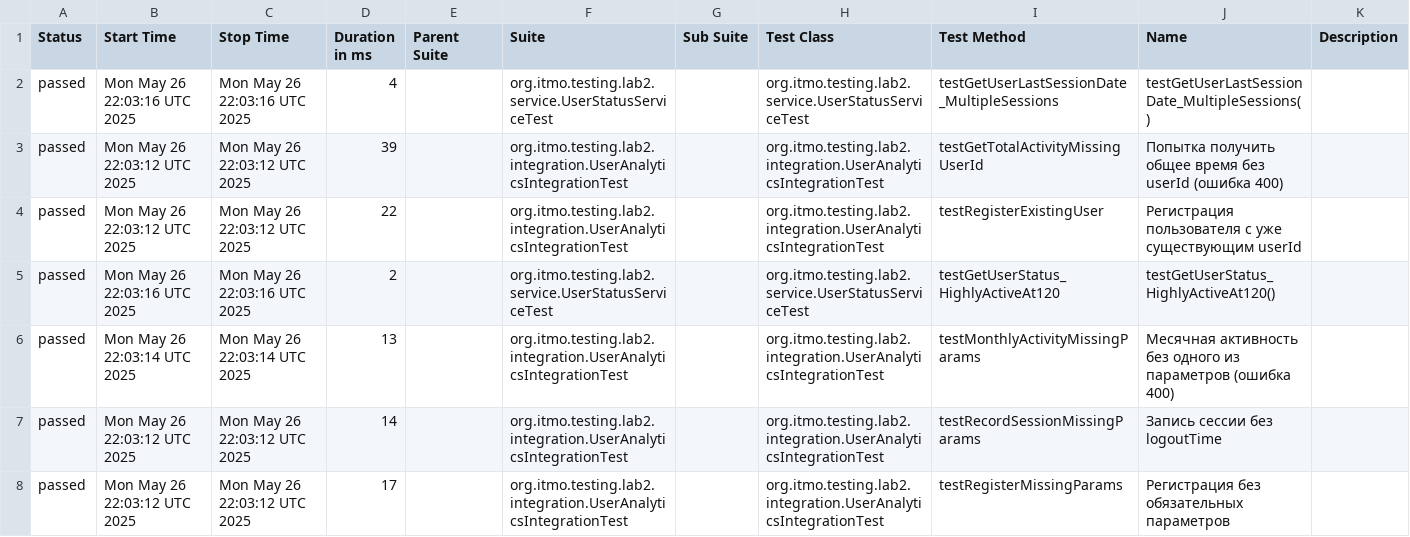
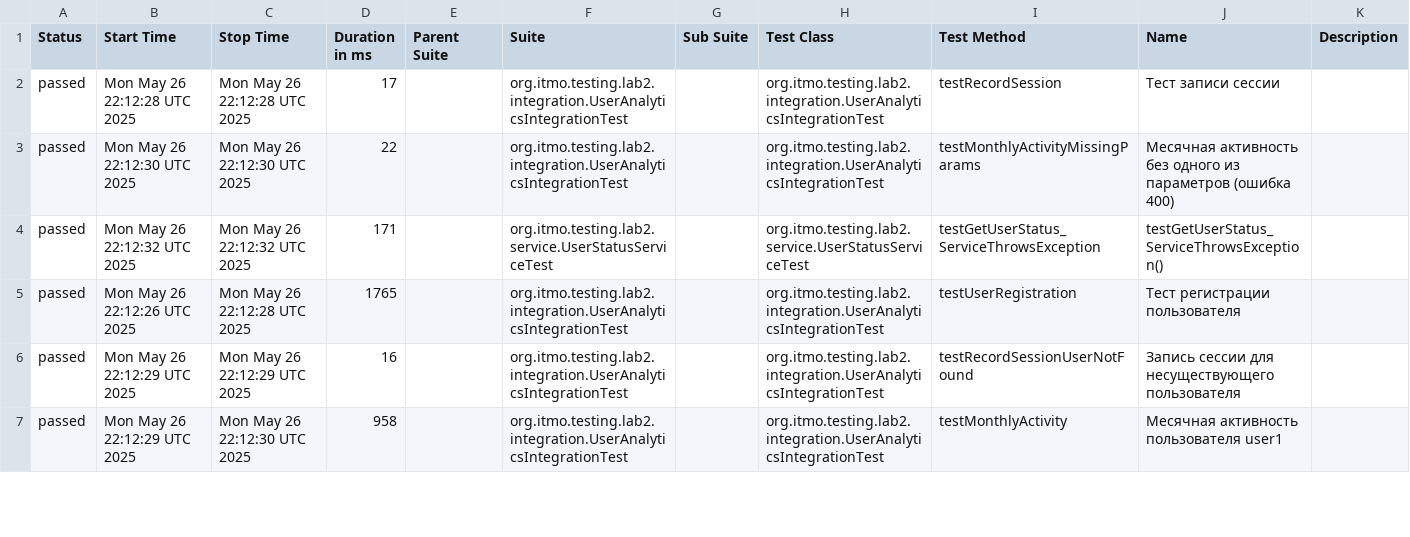
Before and after one commit to Annadobr2/testsoftware2lab, a CSV file: allureReport/data/suites.csv, drawn as a sheet; only a part is shown; the diff covers the shown part only.

```diff
--- a/allureReport/data/suites.csv
+++ b/allureReport/data/suites.csv
@@ -1,8 +1,7 @@
 "Status","Start Time","Stop Time","Duration in ms","Parent Suite","Suite","Sub Suite","Test Class","Test Method","Name","Description"
-"passed","Mon May 26 22:03:16 UTC 2025","Mon May 26 22:03:16 UTC 2025","4","","org.itmo.testing.lab2.service.UserStatusServiceTest","","org.itmo.testing.lab2.service.UserStatusServiceTest","testGetUserLastSessionDate_MultipleSessions","testGetUserLastSessionDate_MultipleSessions()",""
-"passed","Mon May 26 22:03:12 UTC 2025","Mon May 26 22:03:12 UTC 2025","39","","org.itmo.testing.lab2.integration.UserAnalyticsIntegrationTest","","org.itmo.testing.lab2.integration.UserAnalyticsIntegrationTest","testGetTotalActivityMissingUserId","Попытка получить общее время без userId (ошибка 400)",""
-"passed","Mon May 26 22:03:12 UTC 2025","Mon May 26 22:03:12 UTC 2025","22","","org.itmo.testing.lab2.integration.UserAnalyticsIntegrationTest","","org.itmo.testing.lab2.integration.UserAnalyticsIntegrationTest","testRegisterExistingUser","Регистрация пользователя с уже существующим userId",""
-"passed","Mon May 26 22:03:16 UTC 2025","Mon May 26 22:03:16 UTC 2025","2","","org.itmo.testing.lab2.service.UserStatusServiceTest","","org.itmo.testing.lab2.service.UserStatusServiceTest","testGetUserStatus_HighlyActiveAt120","testGetUserStatus_HighlyActiveAt120()",""
-"passed","Mon May 26 22:03:14 UTC 2025","Mon May 26 22:03:14 UTC 2025","13","","org.itmo.testing.lab2.integration.UserAnalyticsIntegrationTest","","org.itmo.testing.lab2.integration.UserAnalyticsIntegrationTest","testMonthlyActivityMissingParams","Месячная активность без одного из параметров (ошибка 400)",""
-"passed","Mon May 26 22:03:12 UTC 2025","Mon May 26 22:03:12 UTC 2025","14","","org.itmo.testing.lab2.integration.UserAnalyticsIntegrationTest","","org.itmo.testing.lab2.integration.UserAnalyticsIntegrationTest","testRecordSessionMissingParams","Запись сессии без logoutTime",""
-"passed","Mon May 26 22:03:12 UTC 2025","Mon May 26 22:03:12 UTC 2025","17","","org.itmo.testing.lab2.integration.UserAnalyticsIntegrationTest","","org.itmo.testing.lab2.integration.UserAnalyticsIntegrationTest","testRegisterMissingParams","Регистрация без обязательных параметров",""
+"passed","Mon May 26 22:12:28 UTC 2025","Mon May 26 22:12:28 UTC 2025","17","","org.itmo.testing.lab2.integration.UserAnalyticsIntegrationTest","","org.itmo.testing.lab2.integration.UserAnalyticsIntegrationTest","testRecordSession","Тест записи сессии",""
+"passed","Mon May 26 22:12:30 UTC 2025","Mon May 26 22:12:30 UTC 2025","22","","org.itmo.testing.lab2.integration.UserAnalyticsIntegrationTest","","org.itmo.testing.lab2.integration.UserAnalyticsIntegrationTest","testMonthlyActivityMissingParams","Месячная активность без одного из параметров (ошибка 400)",""
+"passed","Mon May 26 22:12:32 UTC 2025","Mon May 26 22:12:32 UTC 2025","171","","org.itmo.testing.lab2.service.UserStatusServiceTest","","org.itmo.testing.lab2.service.UserStatusServiceTest","testGetUserStatus_ServiceThrowsException","testGetUserStatus_ServiceThrowsException()",""
+"passed","Mon May 26 22:12:26 UTC 2025","Mon May 26 22:12:28 UTC 2025","1765","","org.itmo.testing.lab2.integration.UserAnalyticsIntegrationTest","","org.itmo.testing.lab2.integration.UserAnalyticsIntegrationTest","testUserRegistration","Тест регистрации пользователя",""
+"passed","Mon May 26 22:12:29 UTC 2025","Mon May 26 22:12:29 UTC 2025","16","","org.itmo.testing.lab2.integration.UserAnalyticsIntegrationTest","","org.itmo.testing.lab2.integration.UserAnalyticsIntegrationTest","testRecordSessionUserNotFound","Запись сессии для несуществующего пользователя",""
+"passed","Mon May 26 22:12:29 UTC 2025","Mon May 26 22:12:30 UTC 2025","958","","org.itmo.testing.lab2.integration.UserAnalyticsIntegrationTest","","org.itmo.testing.lab2.integration.UserAnalyticsIntegrationTest","testMonthlyActivity","Месячная активность пользователя user1",""
```
Also changed, not shown: 3 added rows, 2 removed rows and 63 edited cells elsewhere in this file, 59 other files.
